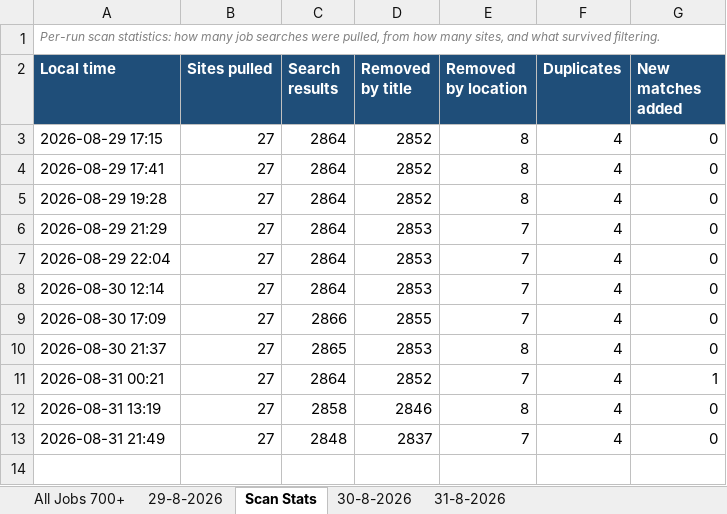
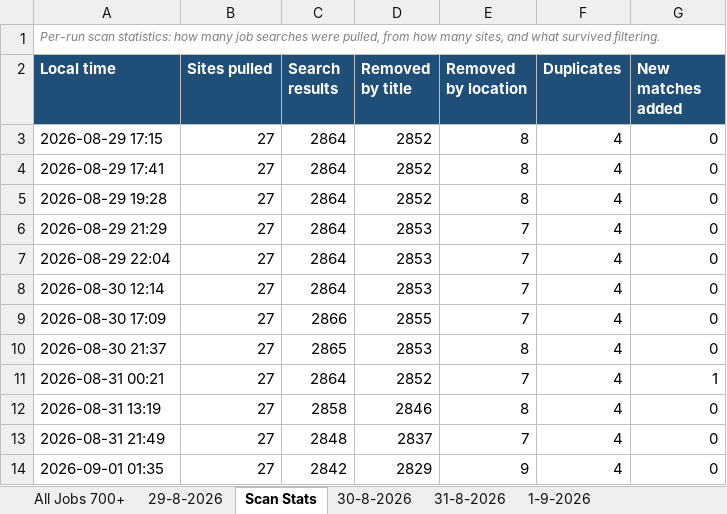
Before and after one commit to waleedba19/career-ops, an Excel workbook: data/matches.xlsx, sheet Scan Stats, drawn as a sheet; values as stored, in another font and other column widths than the file's, no borders; the diff names each change by its address in the sheet, - before the commit and + after, or states it on an @@ line.

Commit message:
chore(scan): update pipeline 2026-08-31T23:35Z

```diff
--- a/data/matches.xlsx (sheet Scan Stats)
+++ b/data/matches.xlsx (sheet Scan Stats)
+sheet tab: 1-9-2026
+row 14: 2026-09-01 01:35 | 27 | 2842 | 2829 | 9 | 4 | 0
```
Also changed, not shown: sheet All Jobs 700+, 4 other files.
